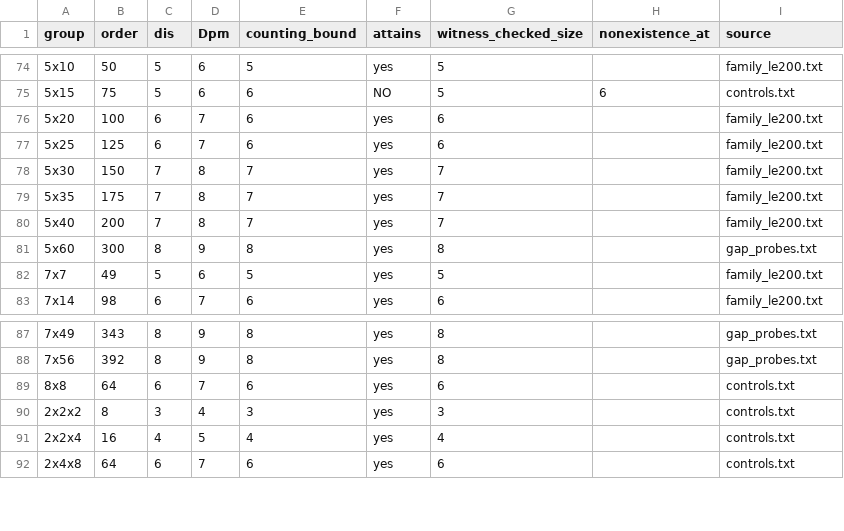
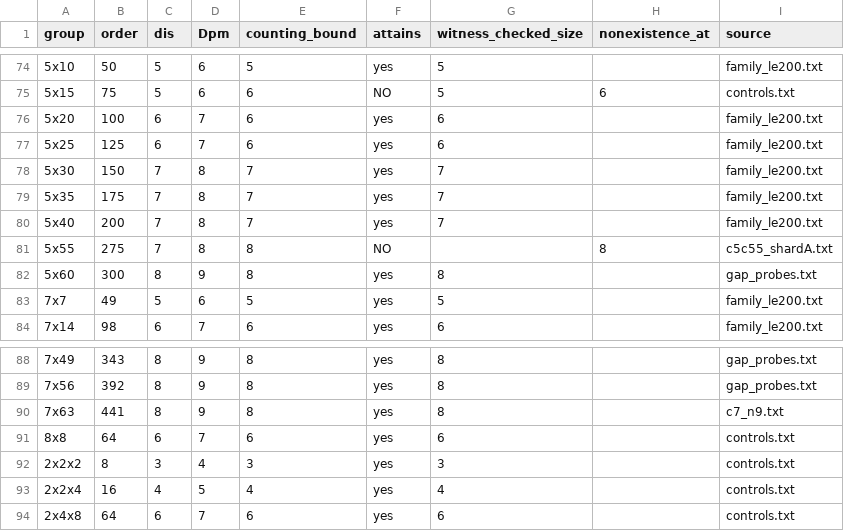
Before and after one commit to farev/Matematica, a CSV file: conjectures/plus-minus-davenport/data/families.csv, drawn as a sheet; only a part is shown, gaps mark what is left out.

```diff
--- a/conjectures/plus-minus-davenport/data/families.csv
+++ b/conjectures/plus-minus-davenport/data/families.csv
@@ -80,2 +80,3 @@ group,order,dis,Dpm,counting_bound,attains,witness_checked_size,nonexistence_at,
 5x40,200,7,8,7,yes,7,,family_le200.txt
+5x55,275,7,8,8,NO,,8,c5c55_shardA.txt
 5x60,300,8,9,8,yes,8,,gap_probes.txt
@@ -88,2 +89,3 @@ group,order,dis,Dpm,counting_bound,attains,witness_checked_size,nonexistence_at,
 7x56,392,8,9,8,yes,8,,gap_probes.txt
+7x63,441,8,9,8,yes,8,,c7_n9.txt
 8x8,64,6,7,6,yes,6,,controls.txt
```
Also changed, not shown: 1 other file.
